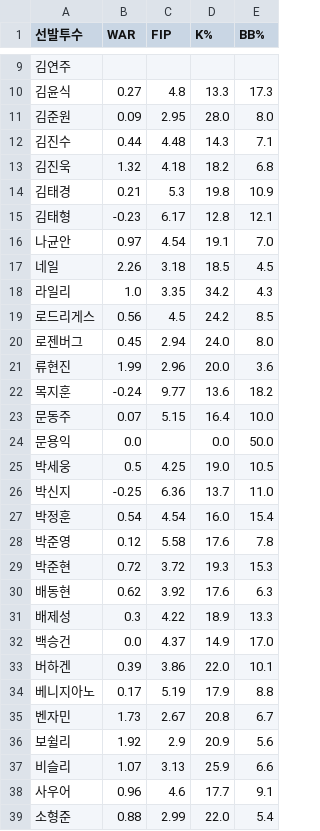
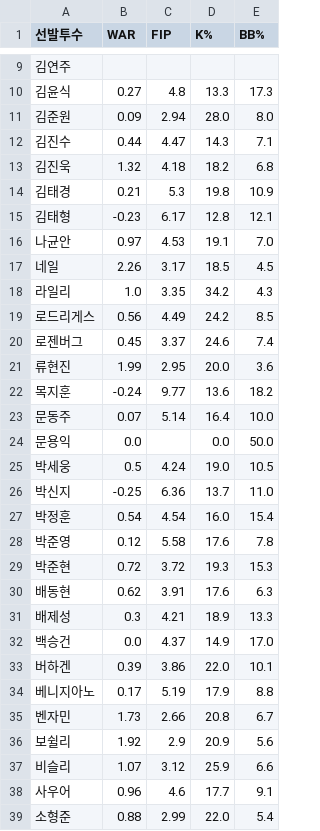
Before and after one commit to smmartworld/kbostarter, a CSV file: pitcher_advanced_stats.csv, drawn as a sheet; only a part is shown, gaps mark what is left out; the diff covers the shown part only.

```diff
--- a/pitcher_advanced_stats.csv
+++ b/pitcher_advanced_stats.csv
@@ -10,4 +10,4 @@
 김윤식,0.27,4.8,13.3,17.3
-김준원,0.09,2.95,28.0,8.0
-김진수,0.44,4.48,14.3,7.1
+김준원,0.09,2.94,28.0,8.0
+김진수,0.44,4.47,14.3,7.1
 김진욱,1.32,4.18,18.2,6.8
@@ -15,12 +15,12 @@
 김태형,-0.23,6.17,12.8,12.1
-나균안,0.97,4.54,19.1,7.0
-네일,2.26,3.18,18.5,4.5
+나균안,0.97,4.53,19.1,7.0
+네일,2.26,3.17,18.5,4.5
 라일리,1.0,3.35,34.2,4.3
-로드리게스,0.56,4.5,24.2,8.5
-로젠버그,0.45,2.94,24.0,8.0
-류현진,1.99,2.96,20.0,3.6
+로드리게스,0.56,4.49,24.2,8.5
+로젠버그,0.45,3.37,24.6,7.4
+류현진,1.99,2.95,20.0,3.6
 목지훈,-0.24,9.77,13.6,18.2
-문동주,0.07,5.15,16.4,10.0
+문동주,0.07,5.14,16.4,10.0
 문용익,0.0,,0.0,50.0
-박세웅,0.5,4.25,19.0,10.5
+박세웅,0.5,4.24,19.0,10.5
 박신지,-0.25,6.36,13.7,11.0
@@ -29,4 +29,4 @@
 박준현,0.72,3.72,19.3,15.3
-배동현,0.62,3.92,17.6,6.3
-배제성,0.3,4.22,18.9,13.3
+배동현,0.62,3.91,17.6,6.3
+배제성,0.3,4.21,18.9,13.3
 백승건,0.0,4.37,14.9,17.0
@@ -34,5 +34,5 @@
 베니지아노,0.17,5.19,17.9,8.8
-벤자민,1.73,2.67,20.8,6.7
+벤자민,1.73,2.66,20.8,6.7
 보쉴리,1.92,2.9,20.9,5.6
-비슬리,1.07,3.13,25.9,6.6
+비슬리,1.07,3.12,25.9,6.6
 사우어,0.96,4.6,17.7,9.1
```
Also changed, not shown: 37 edited cells elsewhere in this file, 로테이션_마스터데이터.csv.
